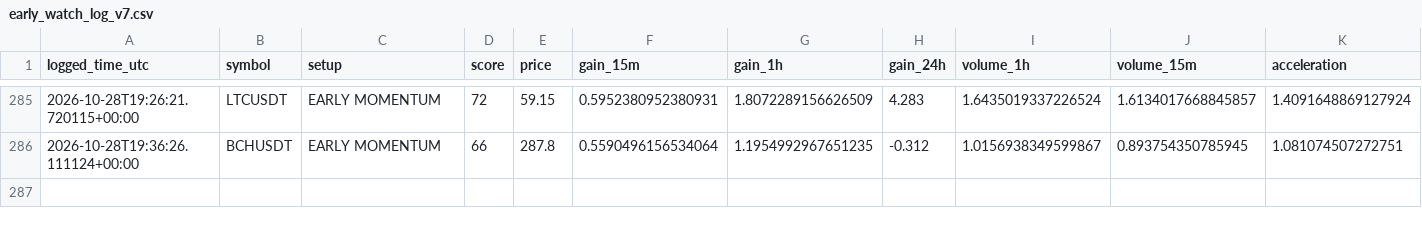
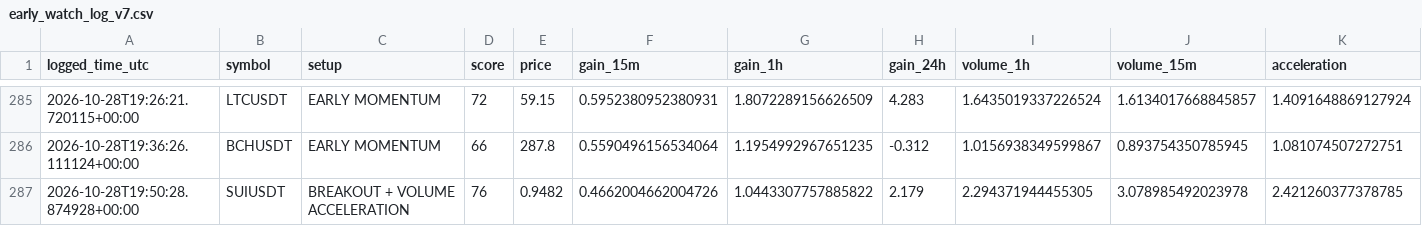
Before and after one commit to solom20232007/v7, a CSV file: early_watch_log_v7.csv, drawn as a sheet; only a part is shown, gaps mark what is left out; rows hold the shown columns only; the diff names each change by its address in the sheet, - before the commit and + after, or states it on an @@ line.

```diff
--- a/early_watch_log_v7.csv
+++ b/early_watch_log_v7.csv
+row 287: 2026-10-28T19:50:28.874928+00:00 | SUIUSDT | BREAKOUT + VOLUME ACCELERATION | 76 | 0.9482 | 0.4662004662004726 | 1.0443307757885822 | 2.179 | 2.294371944455305 | 3.078985492023978 | 2.421260377378785
```
Also changed, not shown: early_scan_diagnostics_v7.csv, 1 other file.
